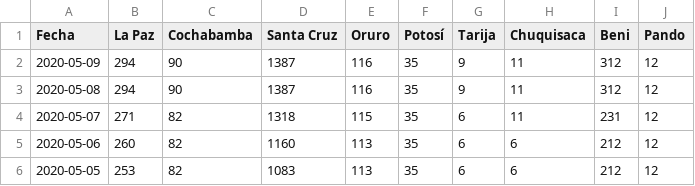
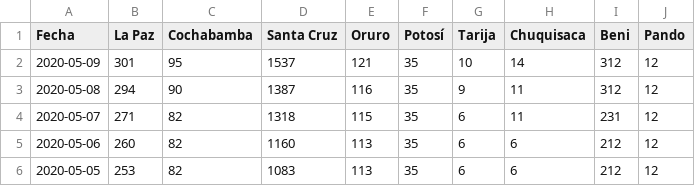
Before and after one commit to mauforonda/covid19-bolivia, a CSV file: confirmados.csv, drawn as a sheet; only a part is shown.

Commit message:
[ci] confirmados, decesos, recuperados en La Paz, Cochabamba, Santa Cruz, Oruro, Tarija, Chuquisaca, Beni

```diff
--- a/confirmados.csv
+++ b/confirmados.csv
@@ -1,3 +1,3 @@
 Fecha,La Paz,Cochabamba,Santa Cruz,Oruro,Potosí,Tarija,Chuquisaca,Beni,Pando
-2020-05-09,294,90,1387,116,35,9,11,312,12
+2020-05-09,301,95,1537,121,35,10,14,312,12
 2020-05-08,294,90,1387,116,35,9,11,312,12
```
Also changed, not shown: decesos.csv, recuperados.csv, 2 other files.
